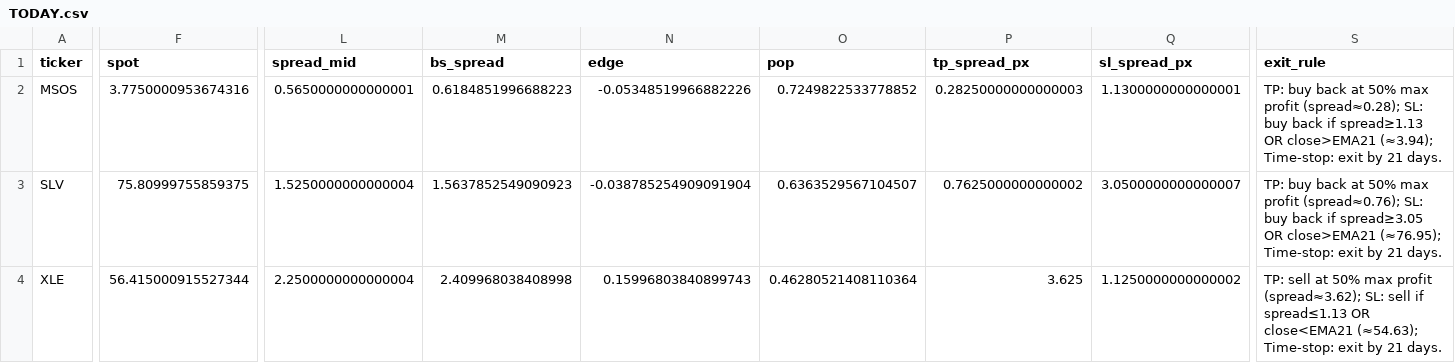
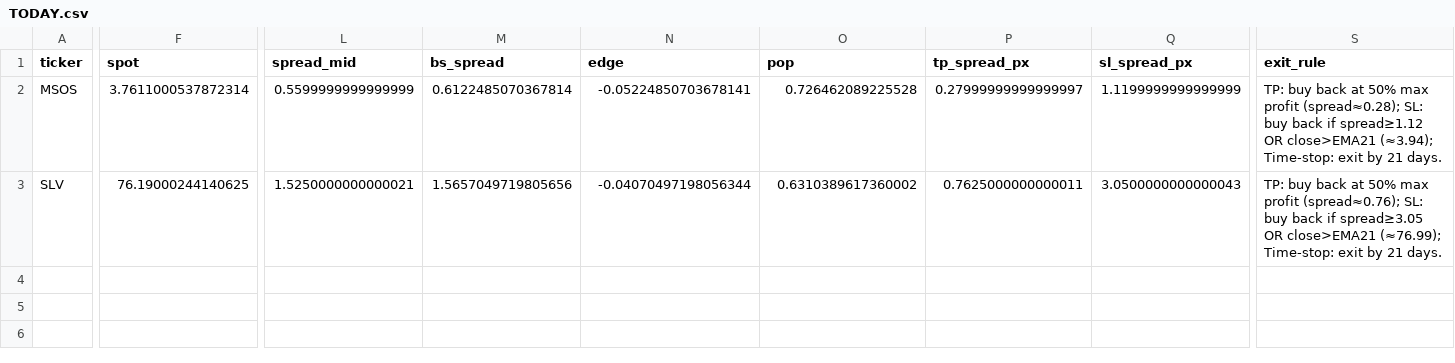
Before and after one commit to aglucaci/options, a CSV file: tables/TODAY.csv, drawn as a sheet; only a part is shown, gaps mark what is left out; rows hold the shown columns only; the diff covers the shown part only; the diff names each change by its address in the sheet, - before the commit and + after, or states it on an @@ line.

```diff
--- a/tables/TODAY.csv
+++ b/tables/TODAY.csv
-F2 (spot): 3.7750000953674316
+F2 (spot): 3.7611000537872314
-L2 (spread_mid): 0.5650000000000001
+L2 (spread_mid): 0.5599999999999999
-M2 (bs_spread): 0.6184851996688223
+M2 (bs_spread): 0.6122485070367814
-N2 (edge): -0.05348519966882226
+N2 (edge): -0.05224850703678141
-O2 (pop): 0.7249822533778852
+O2 (pop): 0.726462089225528
-P2 (tp_spread_px): 0.28250000000000003
+P2 (tp_spread_px): 0.27999999999999997
-Q2 (sl_spread_px): 1.1300000000000001
+Q2 (sl_spread_px): 1.1199999999999999
-S2 (exit_rule): …back if spread≥1.13 OR close>EMA21…
+S2 (exit_rule): …back if spread≥1.12 OR close>EMA21…
-F3 (spot): 75.80999755859375
+F3 (spot): 76.19000244140625
-L3 (spread_mid): 1.5250000000000004
+L3 (spread_mid): 1.5250000000000021
-M3 (bs_spread): 1.5637852549090923
+M3 (bs_spread): 1.5657049719805656
-N3 (edge): -0.038785254909091904
+N3 (edge): -0.04070497198056344
-O3 (pop): 0.6363529567104507
+O3 (pop): 0.6310389617360002
-P3 (tp_spread_px): 0.7625000000000002
+P3 (tp_spread_px): 0.7625000000000011
-Q3 (sl_spread_px): 3.0500000000000007
+Q3 (sl_spread_px): 3.0500000000000043
-S3 (exit_rule): …OR close>EMA21 (≈76.95); Time-stop: exit…
+S3 (exit_rule): …OR close>EMA21 (≈76.99); Time-stop: exit…
-row 4: XLE | 56.415000915527344 | 2.2500000000000004 | 2.409968038408998 | 0.15996803840899743 | 0.46280521408110364 | 3.625 | 1.1250000000000002 | TP: sell at 50% max profit (spread≈3.62); SL: sell if spread≤1.13 OR close<EMA21 (≈54.63); Time-stop: exit by 21 days.
```
Also changed, not shown: 78 edited cells elsewhere in this file.
